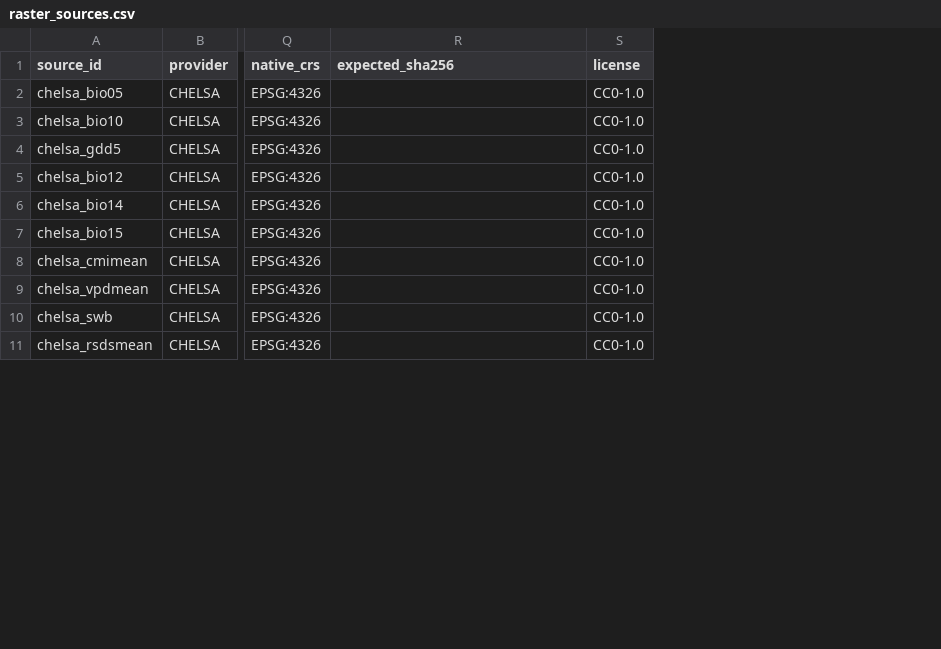
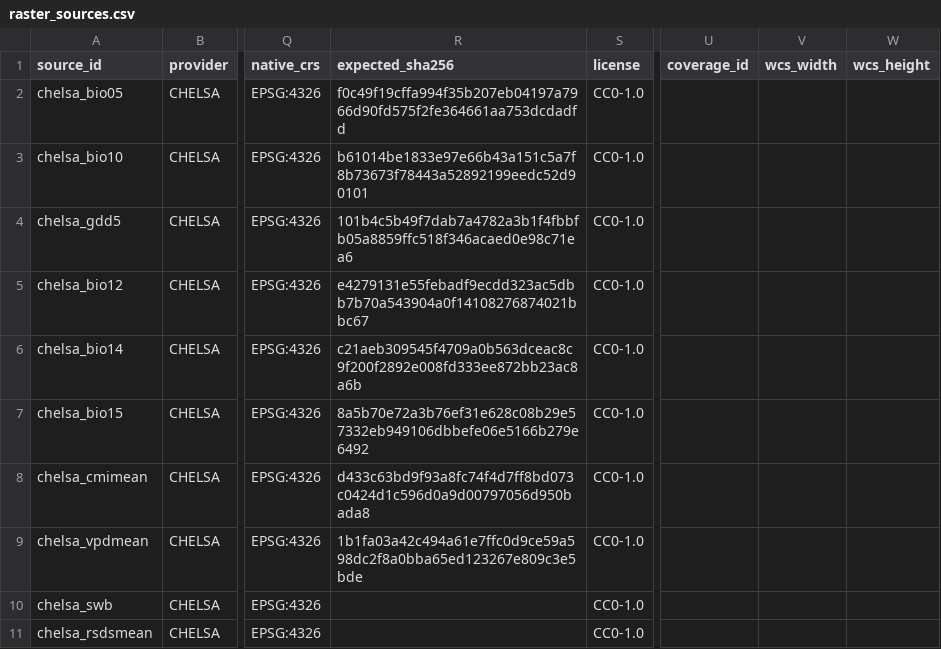
Before and after one commit to zuizui0223/hotarubukuro, a CSV file: config/raster_sources.csv, drawn as a sheet; only a part is shown, gaps mark what is left out; the diff covers the shown part only; the diff names each change by its address in the sheet, - before the commit and + after, or states it on an @@ line.

```diff
--- a/config/raster_sources.csv
+++ b/config/raster_sources.csv
+column U (coverage_id), empty
+column V (wcs_width), empty
+column W (wcs_height), empty
-R2 (expected_sha256): (empty)
+R2 (expected_sha256): f0c49f19cffa994f35b207eb04197a7966d90fd575f2fe364661aa753dcdadfd
-R3 (expected_sha256): (empty)
+R3 (expected_sha256): b61014be1833e97e66b43a151c5a7f8b73673f78443a52892199eedc52d90101
-R4 (expected_sha256): (empty)
+R4 (expected_sha256): 101b4c5b49f7dab7a4782a3b1f4fbbfb05a8859ffc518f346acaed0e98c71ea6
-R5 (expected_sha256): (empty)
+R5 (expected_sha256): e4279131e55febadf9ecdd323ac5dbb7b70a543904a0f14108276874021bbc67
-R6 (expected_sha256): (empty)
+R6 (expected_sha256): c21aeb309545f4709a0b563dceac8c9f200f2892e008fd333ee872bb23ac8a6b
-R7 (expected_sha256): (empty)
+R7 (expected_sha256): 8a5b70e72a3b76ef31e628c08b29e57332eb949106dbbefe06e5166b279e6492
-R8 (expected_sha256): (empty)
+R8 (expected_sha256): d433c63bd9f93a8fc74f4d7ff8bd073c0424d1c596d0a9d00797056d950bada8
-R9 (expected_sha256): (empty)
+R9 (expected_sha256): 1b1fa03a42c494a61e7ffc0d9ce59a598dc2f8a0bba65ed123267e809c3e5bde
```
Also changed, not shown: 59 edited cells elsewhere in this file, data/processed/colour_method_comparison.csv, 38 other files.
